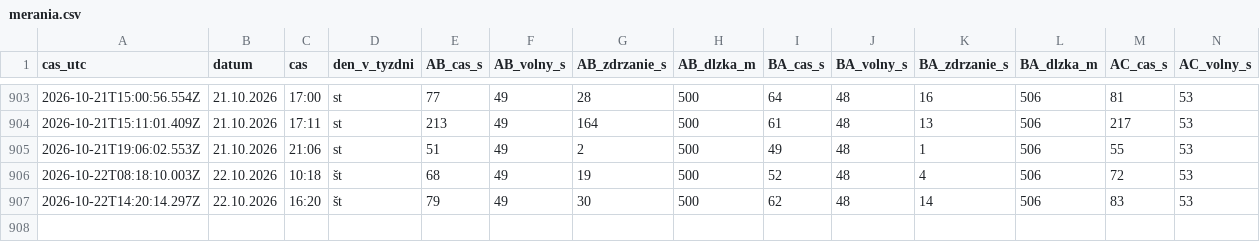
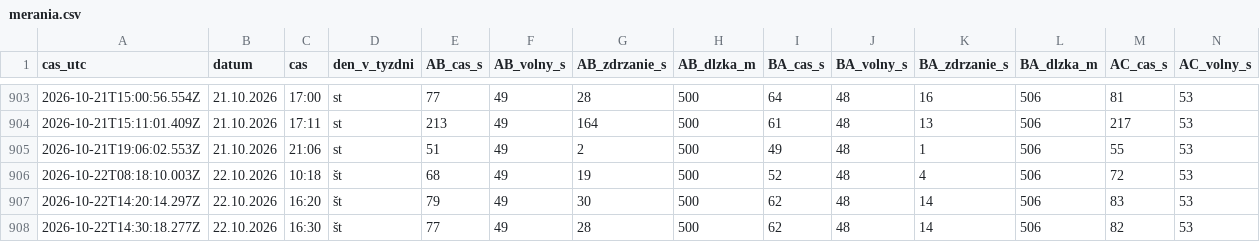
Before and after one commit to dzupka-hub/Kosice-kruhovy-objazd, a CSV file: data/merania.csv, drawn as a sheet; only a part is shown, gaps mark what is left out; rows hold the shown columns only; the diff names each change by its address in the sheet, - before the commit and + after, or states it on an @@ line.

```diff
--- a/data/merania.csv
+++ b/data/merania.csv
+row 908: 2026-10-22T14:30:18.277Z | 22.10.2026 | 16:30 | št | 77 | 49 | 28 | 500 | 62 | 48 | 14 | 506 | 82 | 53
```
Also changed, not shown: 2 other files.
